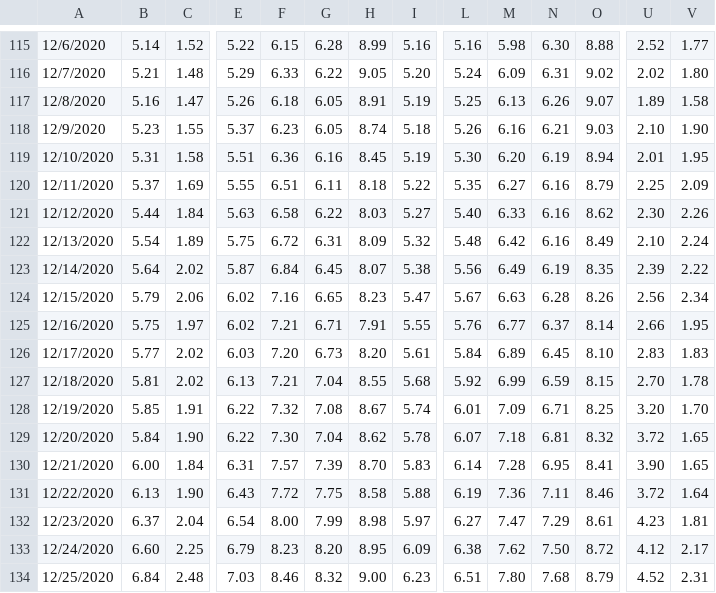
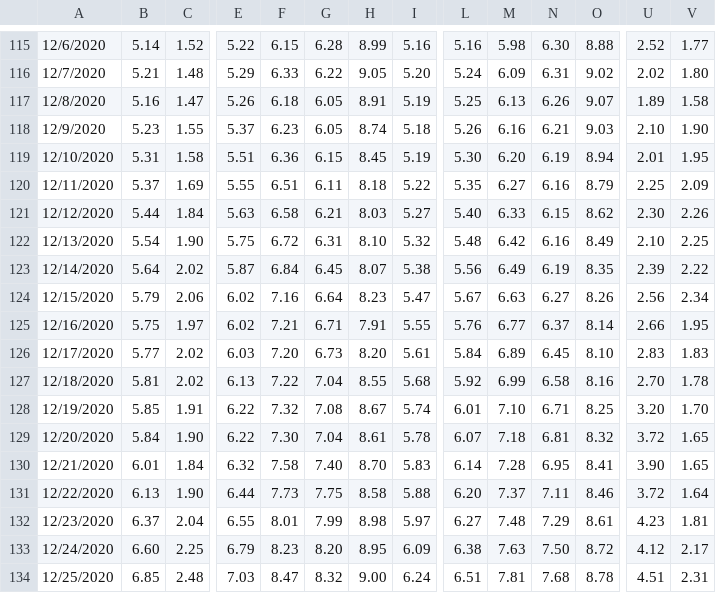
Before and after one commit to violettracker/nyutracker, a CSV file: dynamic/nyc_positivity_zip.csv, drawn as a sheet; only a part is shown, gaps mark what is left out; the diff covers the shown part only; the diff names each change by its address in the sheet, - before the commit and + after, or states it on an @@ line.

```diff
--- a/dynamic/nyc_positivity_zip.csv
+++ b/dynamic/nyc_positivity_zip.csv
-G119: 6.16
+G119: 6.15
-G121: 6.22
+G121: 6.21
-N121: 6.16
+N121: 6.15
-C122: 1.89
+C122: 1.90
-H122: 8.09
+H122: 8.10
-V122: 2.24
+V122: 2.25
-G124: 6.65
+G124: 6.64
-N124: 6.28
+N124: 6.27
-F127: 7.21
+F127: 7.22
-N127: 6.59
+N127: 6.58
-O127: 8.15
+O127: 8.16
-M128: 7.09
+M128: 7.10
-H129: 8.62
+H129: 8.61
-B130: 6.00
+B130: 6.01
-E130: 6.31
+E130: 6.32
-F130: 7.57
+F130: 7.58
-G130: 7.39
+G130: 7.40
-E131: 6.43
+E131: 6.44
-F131: 7.72
+F131: 7.73
-L131: 6.19
+L131: 6.20
-M131: 7.36
+M131: 7.37
-E132: 6.54
+E132: 6.55
-F132: 8.00
+F132: 8.01
-M132: 7.47
+M132: 7.48
-M133: 7.62
+M133: 7.63
-B134: 6.84
+B134: 6.85
-F134: 8.46
+F134: 8.47
-I134: 6.23
+I134: 6.24
-M134: 7.80
+M134: 7.81
-O134: 8.79
+O134: 8.78
-U134: 4.52
+U134: 4.51
```
Also changed, not shown: 1 added row and 114 edited cells elsewhere in this file, dynamic/nyc_chd.csv, dynamic/nyc_positivity.csv, 1 other file.
